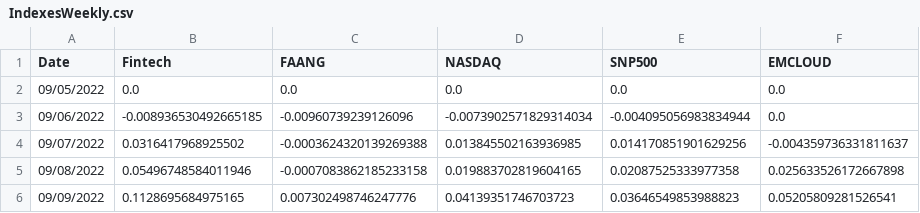
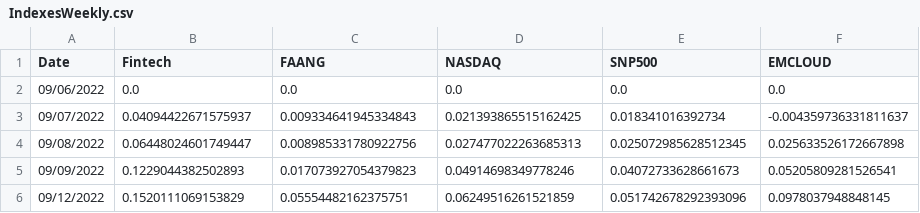
Before and after one commit to AmieRamie/findex, a CSV file: IndexesWeekly.csv, drawn as a sheet.

Commit message:
committing files

```diff
--- a/IndexesWeekly.csv
+++ b/IndexesWeekly.csv
@@ -1,6 +1,6 @@
 Date,Fintech,FAANG,NASDAQ,SNP500,EMCLOUD
-09/05/2022,0.0,0.0,0.0,0.0,0.0
-09/06/2022,-0.008936530492665185,-0.00960739239126096,-0.0073902571829314034,-0.004095056983834944,0.0
-09/07/2022,0.0316417968925502,-0.0003624320139269388,0.013845502163936985,0.014170851901629256,-0.004359736331811637
-09/08/2022,0.05496748584011946,-0.0007083862185233158,0.019883702819604165,0.02087525333977358,0.025633526172667898
-09/09/2022,0.1128695684975165,0.007302498746247776,0.04139351746703723,0.03646549853988823,0.05205809281526541
+09/06/2022,0.0,0.0,0.0,0.0,0.0
+09/07/2022,0.04094422671575937,0.009334641945334843,0.021393865515162425,0.018341016392734,-0.004359736331811637
+09/08/2022,0.06448024601749447,0.008985331780922756,0.027477022263685313,0.025072985628512345,0.025633526172667898
+09/09/2022,0.1229044382502893,0.017073927054379823,0.04914698349778246,0.04072733628661673,0.05205809281526541
+09/12/2022,0.1520111069153829,0.05554482162375751,0.06249516261521859,0.051742678292393096,0.0978037948848145
```
